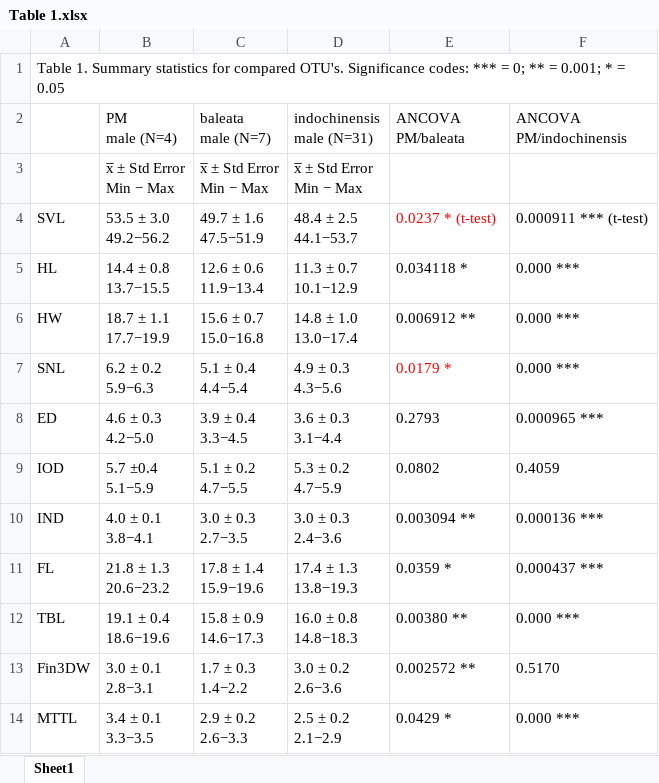
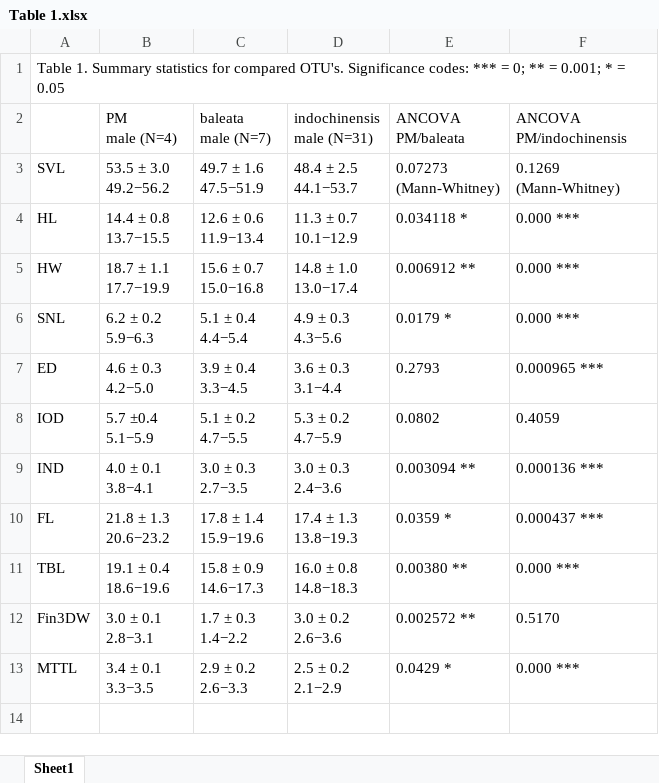
Before and after one commit to chankinonn/kaloula_pm, an Excel workbook: Table 1.xlsx, sheet Sheet1, drawn as a sheet; values as stored, in another font and other column widths than the file's, no borders; removed rows and columns are numbered as before the commit, all else as after; ↵ is a line break in a cell; the diff names each change by its address in the sheet, - before the commit and + after, or states it on an @@ line.

```diff
--- a/Table 1.xlsx (sheet Sheet1)
+++ b/Table 1.xlsx (sheet Sheet1)
-row 3:  | x̅ ± Std Error ↵ Min − Max | x̅ ± Std Error ↵ Min − Max | x̅ ± Std Error ↵ Min − Max
-E3: 0.0237 * (t-test)
+E3: 0.07273 ↵ (Mann-Whitney)
-E3 text colour: #FF0000
+E3 text colour: black
-F3: 0.000911 *** (t-test)
+F3: 0.1269 ↵ (Mann-Whitney)
-E6 text colour: #FF0000
+E6 text colour: black
```
Also changed, not shown: Table 2.xlsx, 2 other files.
